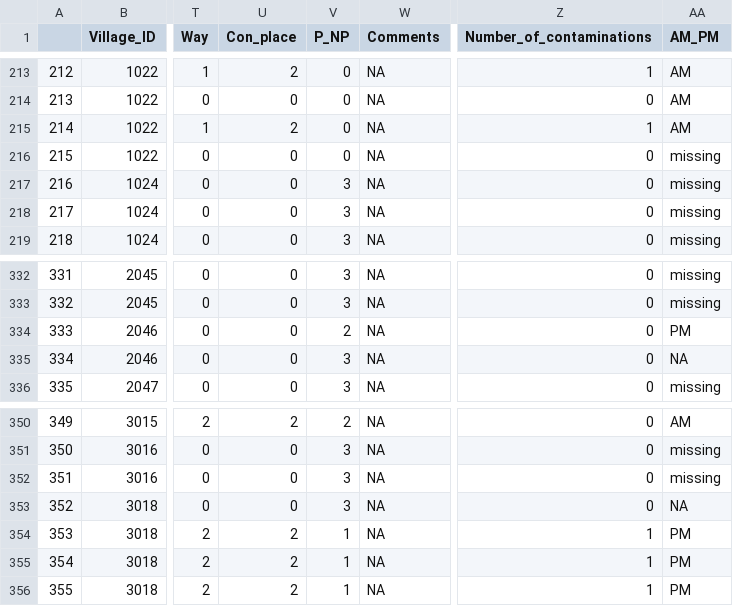
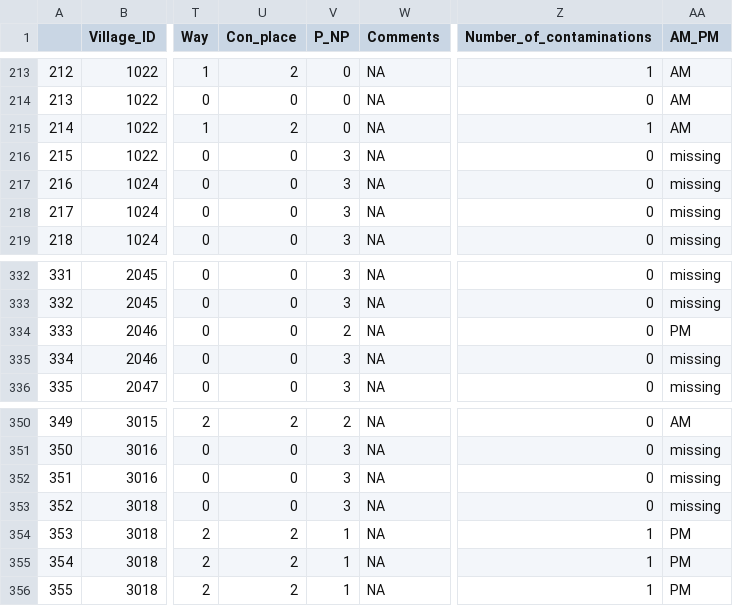
Before and after one commit to clifmckee/bat_camera_study_2, a CSV file: Data/fruit_tree_visit_data.csv, drawn as a sheet; only a part is shown, gaps mark what is left out; the diff covers the shown part only; the diff names each change by its address in the sheet, - before the commit and + after, or states it on an @@ line.

```diff
--- a/Data/fruit_tree_visit_data.csv
+++ b/Data/fruit_tree_visit_data.csv
-V216 (P_NP): 0
+V216 (P_NP): 3
-AA335 (AM_PM): NA
+AA335 (AM_PM): missing
-AA353 (AM_PM): NA
+AA353 (AM_PM): missing
```
Also changed, not shown: 1 moved row, 8 edited cells and row numbers in column A elsewhere in this file, Data/date_palm_issues.csv, Data/date_palm_visit_data.csv, 6 other files.
